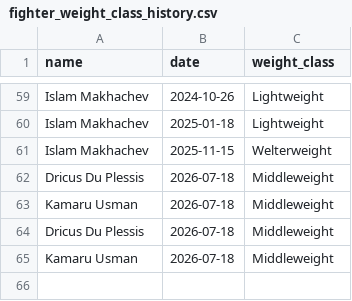
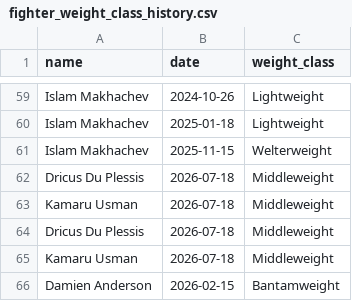
Before and after one commit to sb98park/ufc-edge-finder, a CSV file: data/fighter_weight_class_history.csv, drawn as a sheet; only a part is shown, gaps mark what is left out.

```diff
--- a/data/fighter_weight_class_history.csv
+++ b/data/fighter_weight_class_history.csv
@@ -65 +65,2 @@ Dricus Du Plessis,2026-07-18,Middleweight
 Kamaru Usman,2026-07-18,Middleweight
+Damien Anderson,2026-02-15,Bantamweight
```
Also changed, not shown: data/fighters.csv, data/future_cards.csv, 2 other files.
